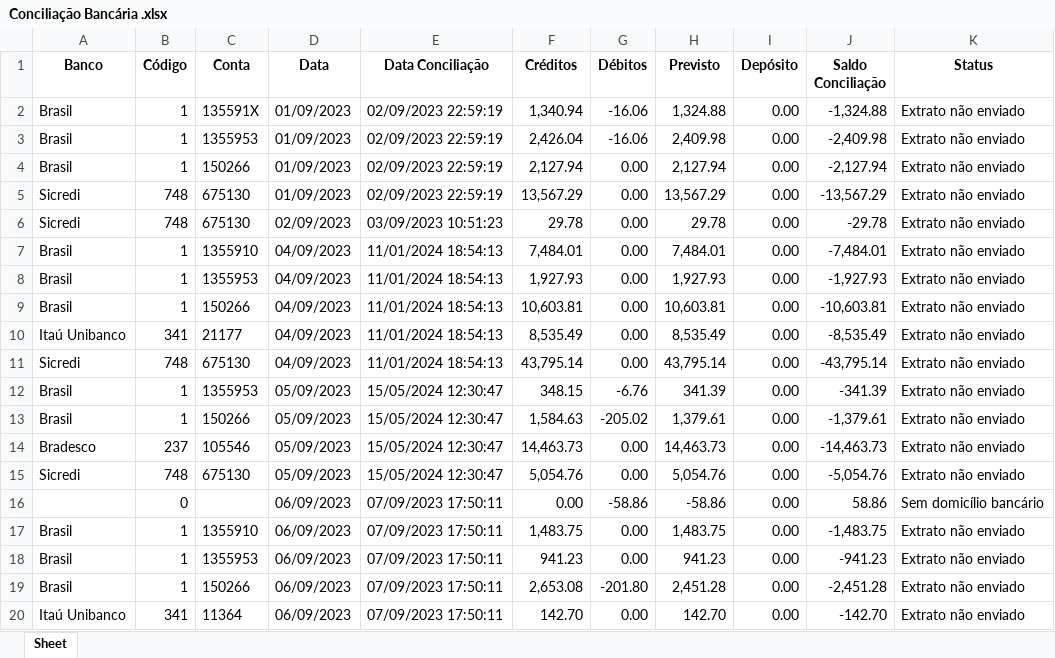
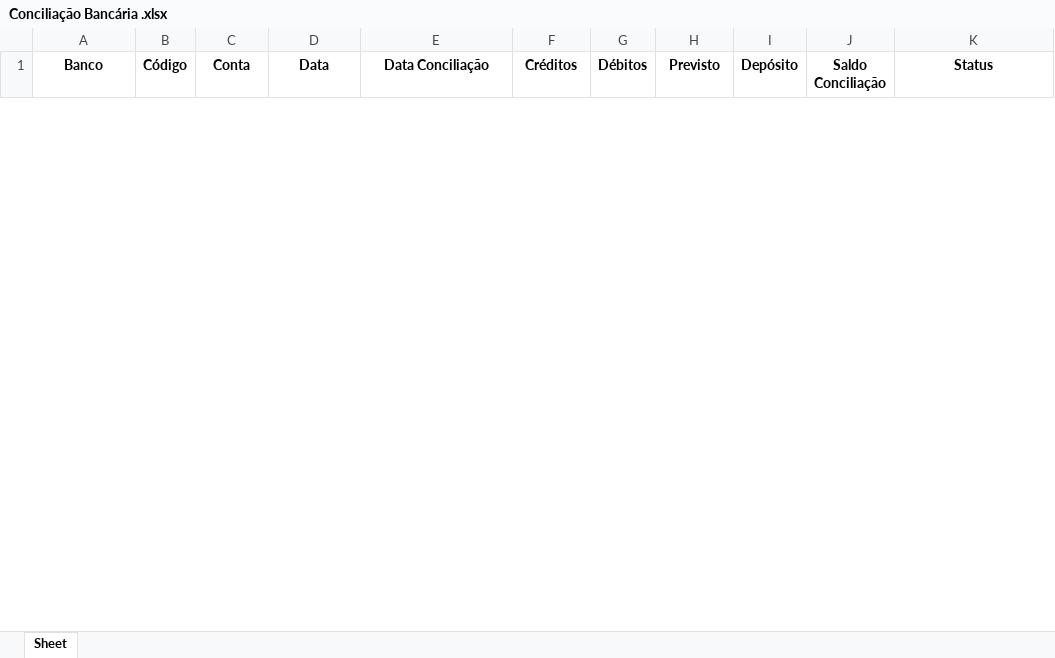
Before and after one commit to S41T4M4/CypressTest, an Excel workbook: cypress/downloads/Conciliação Bancária .xlsx, sheet Sheet, drawn as a sheet; only a part is shown; values as stored, in another font and other column widths than the file's, no borders; removed rows and columns are numbered as before the commit, all else as after; the diff covers the shown part only; the diff names each change by its address in the sheet, - before the commit and + after, or states it on an @@ line.

Commit message:
Alterações na tela de conciliação bancaria

```diff
--- a/cypress/downloads/Conciliação Bancária .xlsx (sheet Sheet)
+++ b/cypress/downloads/Conciliação Bancária .xlsx (sheet Sheet)
-row 2: Brasil | 1 | 135591X | 01/09/2023 | 02/09/2023 22:59:19 | 1,340.94 | -16.06 | 1,324.88 | 0.00 | -1,324.88 | Extrato não enviado
-row 3: Brasil | 1 | 1355953 | 01/09/2023 | 02/09/2023 22:59:19 | 2,426.04 | -16.06 | 2,409.98 | 0.00 | -2,409.98 | Extrato não enviado
-row 4: Brasil | 1 | 150266 | 01/09/2023 | 02/09/2023 22:59:19 | 2,127.94 | 0.00 | 2,127.94 | 0.00 | -2,127.94 | Extrato não enviado
-row 5: Sicredi | 748 | 675130 | 01/09/2023 | 02/09/2023 22:59:19 | 13,567.29 | 0.00 | 13,567.29 | 0.00 | -13,567.29 | Extrato não enviado
-row 6: Sicredi | 748 | 675130 | 02/09/2023 | 03/09/2023 10:51:23 | 29.78 | 0.00 | 29.78 | 0.00 | -29.78 | Extrato não enviado
-row 7: Brasil | 1 | 1355910 | 04/09/2023 | 11/01/2024 18:54:13 | 7,484.01 | 0.00 | 7,484.01 | 0.00 | -7,484.01 | Extrato não enviado
-row 8: Brasil | 1 | 1355953 | 04/09/2023 | 11/01/2024 18:54:13 | 1,927.93 | 0.00 | 1,927.93 | 0.00 | -1,927.93 | Extrato não enviado
-row 9: Brasil | 1 | 150266 | 04/09/2023 | 11/01/2024 18:54:13 | 10,603.81 | 0.00 | 10,603.81 | 0.00 | -10,603.81 | Extrato não enviado
-row 10: Itaú Unibanco | 341 | 21177 | 04/09/2023 | 11/01/2024 18:54:13 | 8,535.49 | 0.00 | 8,535.49 | 0.00 | -8,535.49 | Extrato não enviado
-row 11: Sicredi | 748 | 675130 | 04/09/2023 | 11/01/2024 18:54:13 | 43,795.14 | 0.00 | 43,795.14 | 0.00 | -43,795.14 | Extrato não enviado
-row 12: Brasil | 1 | 1355953 | 05/09/2023 | 15/05/2024 12:30:47 | 348.15 | -6.76 | 341.39 | 0.00 | -341.39 | Extrato não enviado
-row 13: Brasil | 1 | 150266 | 05/09/2023 | 15/05/2024 12:30:47 | 1,584.63 | -205.02 | 1,379.61 | 0.00 | -1,379.61 | Extrato não enviado
-row 14: Bradesco | 237 | 105546 | 05/09/2023 | 15/05/2024 12:30:47 | 14,463.73 | 0.00 | 14,463.73 | 0.00 | -14,463.73 | Extrato não enviado
-row 15: Sicredi | 748 | 675130 | 05/09/2023 | 15/05/2024 12:30:47 | 5,054.76 | 0.00 | 5,054.76 | 0.00 | -5,054.76 | Extrato não enviado
-row 16:  | 0 |  | 06/09/2023 | 07/09/2023 17:50:11 | 0.00 | -58.86 | -58.86 | 0.00 | 58.86 | Sem domicílio bancário
-row 17: Brasil | 1 | 1355910 | 06/09/2023 | 07/09/2023 17:50:11 | 1,483.75 | 0.00 | 1,483.75 | 0.00 | -1,483.75 | Extrato não enviado
-row 18: Brasil | 1 | 1355953 | 06/09/2023 | 07/09/2023 17:50:11 | 941.23 | 0.00 | 941.23 | 0.00 | -941.23 | Extrato não enviado
-row 19: Brasil | 1 | 150266 | 06/09/2023 | 07/09/2023 17:50:11 | 2,653.08 | -201.80 | 2,451.28 | 0.00 | -2,451.28 | Extrato não enviado
-row 20: Itaú Unibanco | 341 | 11364 | 06/09/2023 | 07/09/2023 17:50:11 | 142.70 | 0.00 | 142.70 | 0.00 | -142.70 | Extrato não enviado
```
Also changed, not shown: 1 added row and 68 removed rows elsewhere in this sheet, cypress/downloads/DashboardPagamentos.xlsx, cypress/downloads/DashboardTaxas.xlsx, 40 other files.
